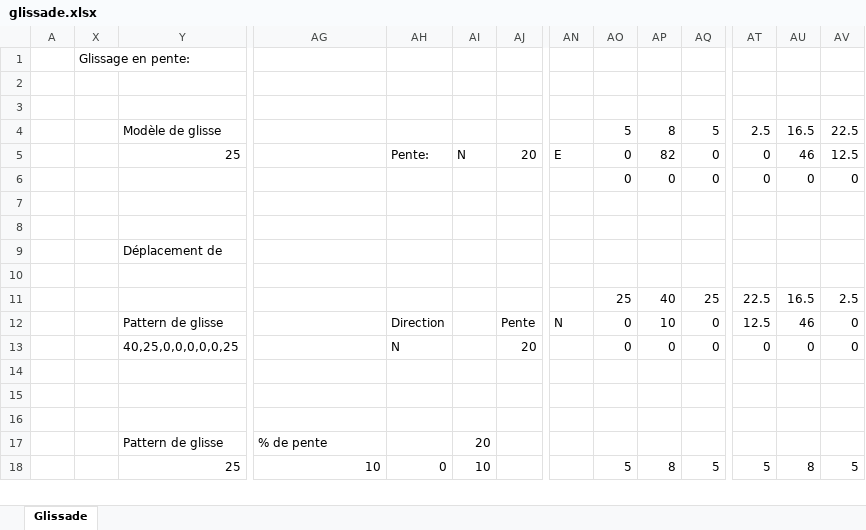
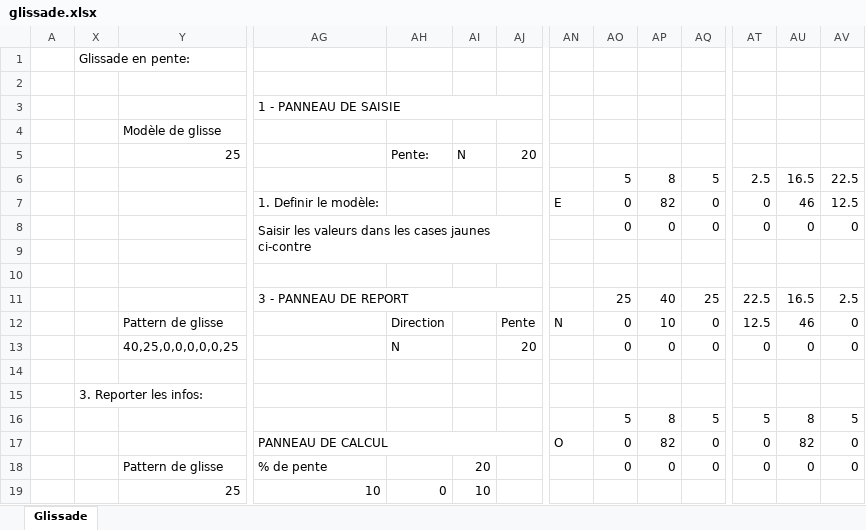
Before and after one commit to Merrick28/delain, an Excel workbook: web/images/interface/glissade.xlsx, sheet Glissade, drawn as a sheet; only a part is shown, gaps mark what is left out; values as stored, in another font and other column widths than the file's, no cell formats; conditional formats not drawn; removed rows and columns are numbered as before the commit, all else as after; rows hold the shown columns only; the diff covers the shown part only; the diff names each change by its address in the sheet, - before the commit and + after, or states it on an @@ line.

Commit message:
ajout information dans le fichier excel de glissade

```diff
--- a/web/images/interface/glissade.xlsx (sheet Glissade)
+++ b/web/images/interface/glissade.xlsx (sheet Glissade)
-X1: Glissage en pente:
+X1: Glissade en pente:
+row 2: (empty)
+row 3:  |  |  | 1 - PANNEAU DE SAISIE
+row 4:  |  | Modèle de glisse
+row 5:  |  | 25 |  | Pente: | N | 20
+row 6:  |  |  |  |  |  |  |  | 5 | 8 | 5 | 2.5 | 16.5 | 22.5
+row 7:  |  |  | 1. Definir le modèle: |  |  |  | E | 0 | 82 | 0 | 0 | 46 | 12.5
+row 8:  |  |  | Saisir les valeurs dans les cases jaunes ci-contre |  |  |  |  | 0 | 0 | 0 | 0 | 0 | 0
-row 4:  |  | Modèle de glisse |  |  |  |  |  | 5 | 8 | 5 | 2.5 | 16.5 | 22.5
-row 5:  |  | 25 |  | Pente: | N | 20 | E | 0 | 82 | 0 | 0 | 46 | 12.5
-row 6:  |  |  |  |  |  |  |  | 0 | 0 | 0 | 0 | 0 | 0
-row 7: (empty)
-row 8: (empty)
-row 9:  |  | Déplacement de
-row 10: (empty)
-AG11: (empty)
+AG11: 3 - PANNEAU DE REPORT
+AG11:AL11 merged
-row 15: (empty)
+row 15:  | 3. Reporter les infos:
-row 16: (empty)
+row 16:  |  |  |  |  |  |  |  | 5 | 8 | 5 | 5 | 8 | 5
-row 17:  |  | Pattern de glisse | % de pente |  | 20
+row 17:  |  |  | PANNEAU DE CALCUL |  |  |  | O | 0 | 82 | 0 | 0 | 82 | 0
+row 18:  |  | Pattern de glisse | % de pente |  | 20 |  |  | 0 | 0 | 0 | 0 | 0 | 0
-AO19: 5
+AO19: (empty)
-AP19: 8
+AP19: (empty)
-AQ19: 5
+AQ19: (empty)
-AT19: 5
+AT19: (empty)
-AU19: 8
+AU19: (empty)
-AV19: 5
+AV19: (empty)
```
Also changed, not shown: 2 added rows, 3 removed rows, 36 edited cells and merged cells elsewhere in this sheet, cell formats, formulas that keep their value, hidden cells.
